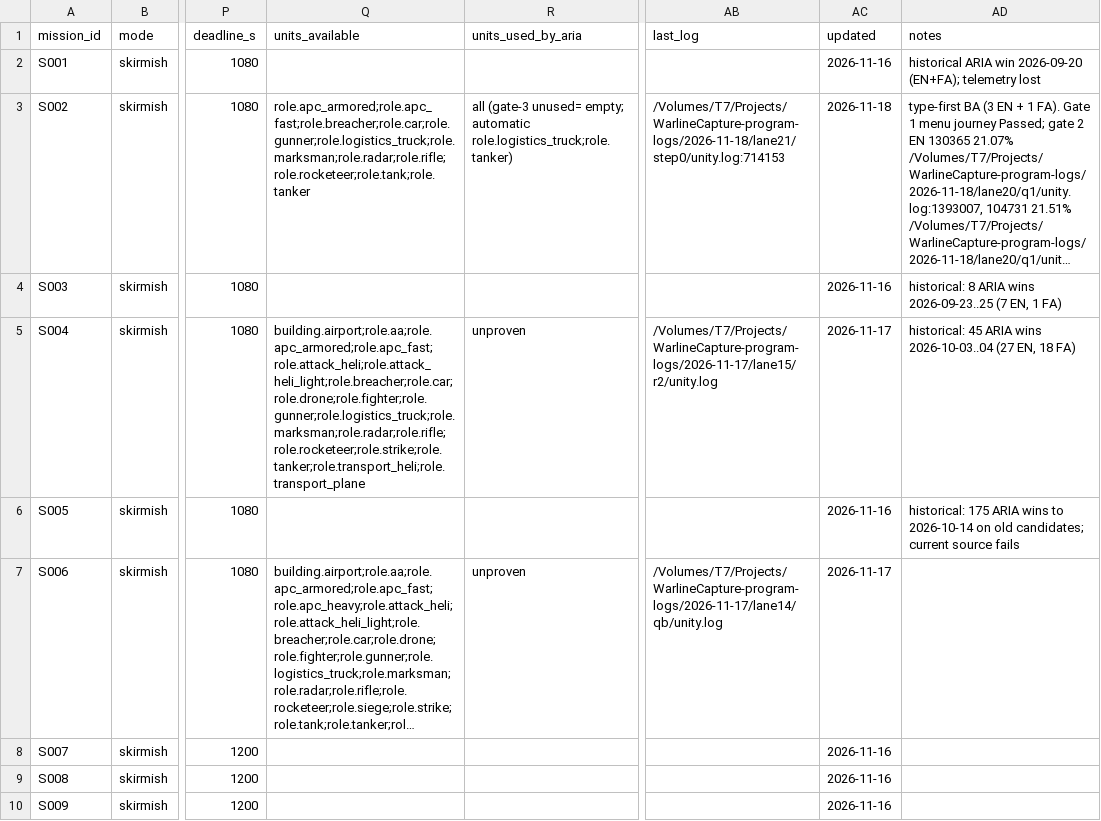
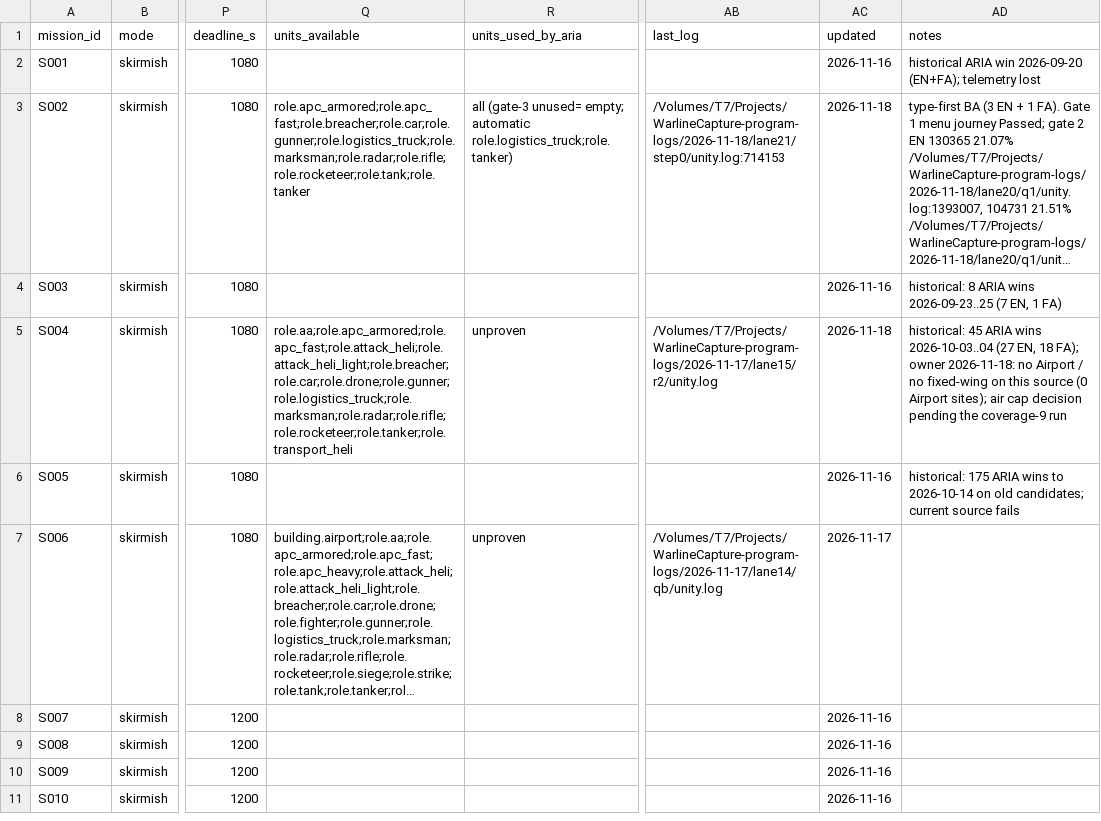
Before and after one commit to farhad2na2/WarlineCapture, a CSV file: Design/Orchestration/missions.csv, drawn as a sheet; only a part is shown, gaps mark what is left out; the shorter side is filled out with more unchanged rows; long unchanged cells end in …; the diff names each change by its address in the sheet, - before the commit and + after, or states it on an @@ line.

```diff
--- a/Design/Orchestration/missions.csv
+++ b/Design/Orchestration/missions.csv
-Q5 (units_available): building.airport;role.aa;role.apc_armored;role.apc_fast;role.attack_heli;role.attack_heli_light;role.breacher;role.car;role.drone;role.fighter;role.gunner;role.logistics_truck;role.marksman;role.radar;role.rifle;role.rocketeer;role.strike;role.tanker;role.transport_heli;role.transport_plane
+Q5 (units_available): role.aa;role.apc_armored;role.apc_fast;role.attack_heli;role.attack_heli_light;role.breacher;role.car;role.drone;role.gunner;role.logistics_truck;role.marksman;role.radar;role.rifle;role.rocketeer;role.tanker;role.transport_heli
-AC5 (updated): 2026-11-17
+AC5 (updated): 2026-11-18
-AD5 (notes): …EN, 18 FA)
+AD5 (notes): …EN, 18 FA); owner 2026-11-18: no Airport / no fixed-wing on this source (0 Airport sites); air cap decision pending the coverage-9 run
```
Also changed, not shown: 2 other files.
